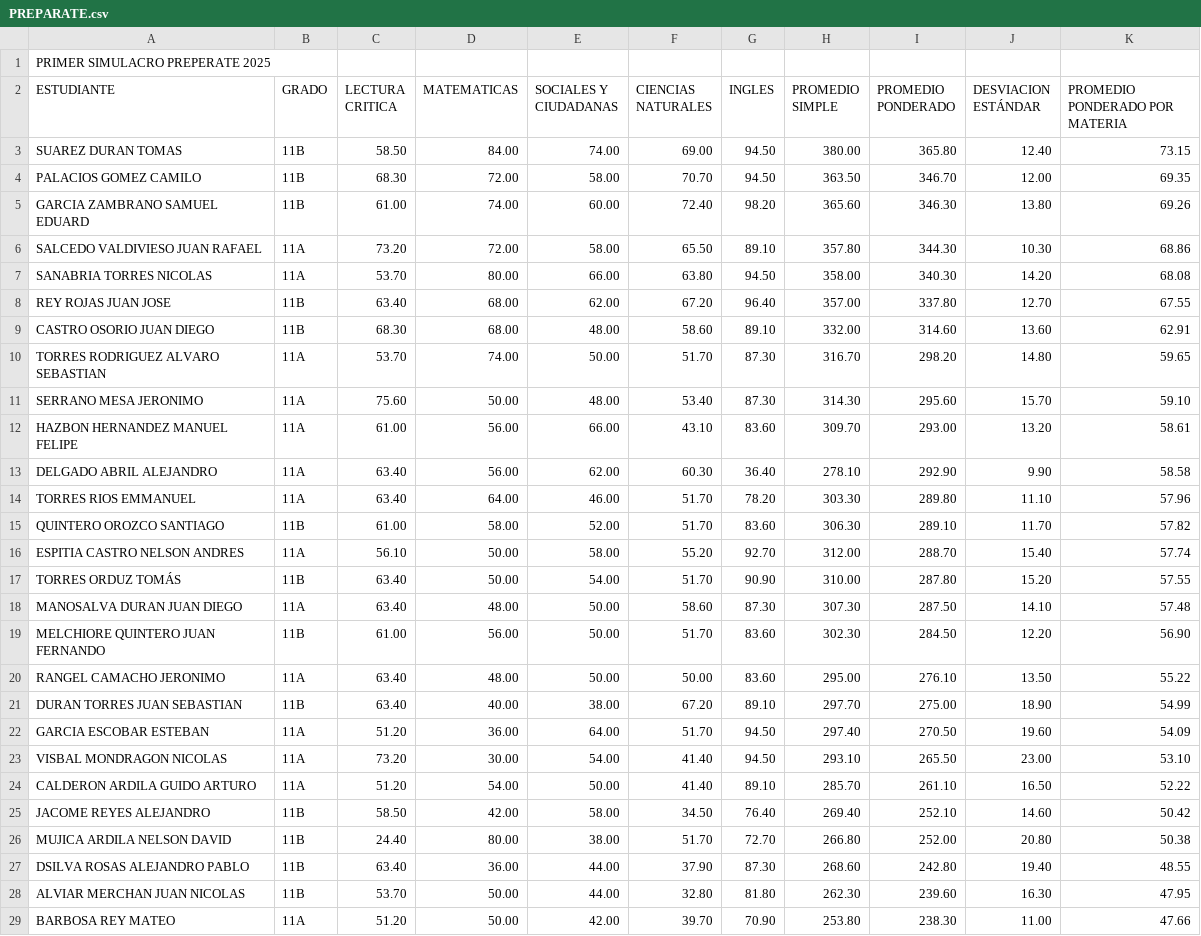
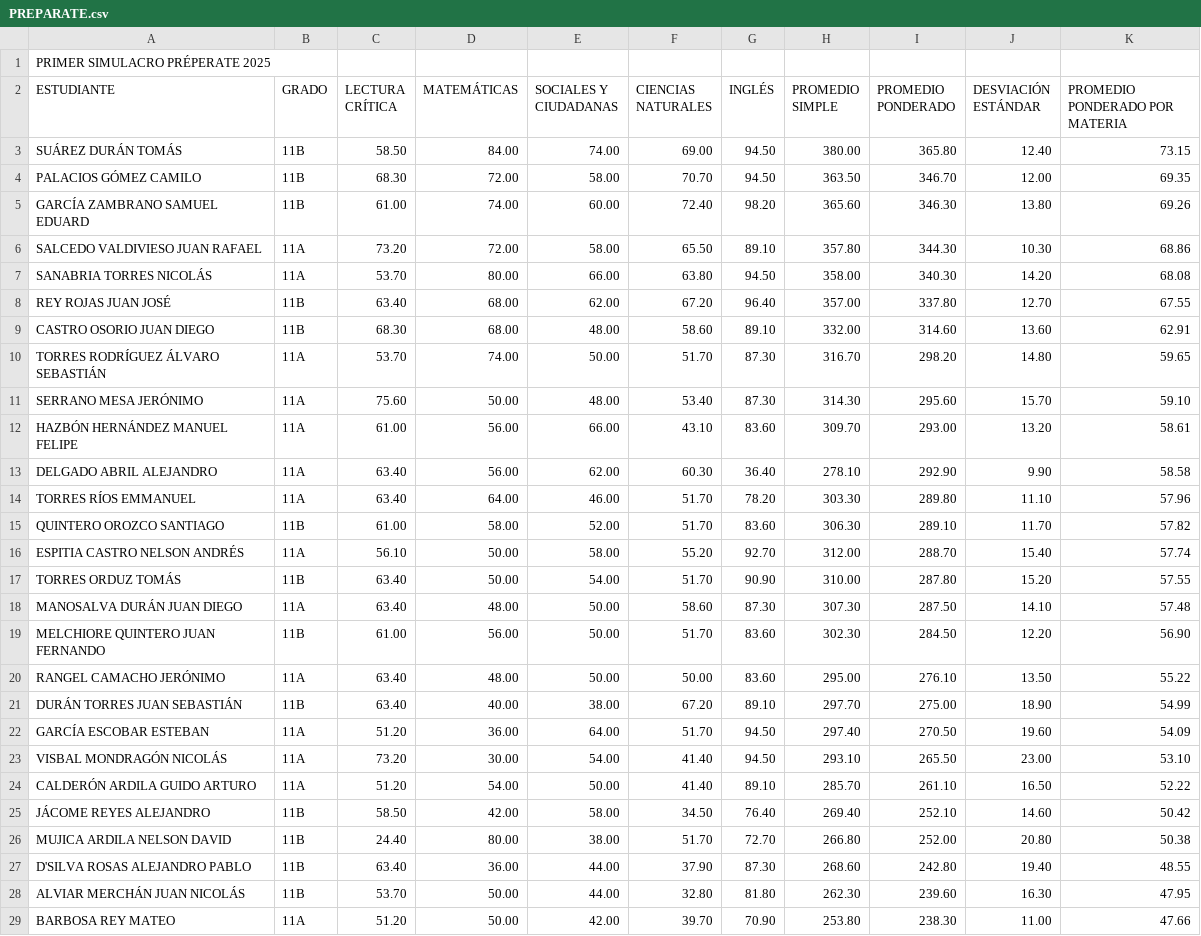
Before and after one commit to Juankserrano7/Simulacros_AGS, a CSV file: PREPARATE.csv, drawn as a sheet; only a part is shown; the diff covers the shown part only.

```diff
--- a/PREPARATE.csv
+++ b/PREPARATE.csv
@@ -1,29 +1,29 @@
-PRIMER SIMULACRO PREPERATE 2025,,,,,,,,,,
-ESTUDIANTE,GRADO,LECTURA CRITICA,MATEMATICAS,SOCIALES Y CIUDADANAS,CIENCIAS NATURALES,INGLES,PROMEDIO SIMPLE,PROMEDIO PONDERADO,DESVIACION ESTÁNDAR,PROMEDIO PONDERADO POR MATERIA
-SUAREZ DURAN TOMAS,11B,58.50,84.00,74.00,69.00,94.50,380.00,365.80,12.40,73.15
-PALACIOS GOMEZ CAMILO,11B,68.30,72.00,58.00,70.70,94.50,363.50,346.70,12.00,69.35
-GARCIA ZAMBRANO SAMUEL EDUARD,11B,61.00,74.00,60.00,72.40,98.20,365.60,346.30,13.80,69.26
+PRIMER SIMULACRO PRÉPERATE 2025,,,,,,,,,,
+ESTUDIANTE,GRADO,LECTURA CRÍTICA,MATEMÁTICAS,SOCIALES Y CIUDADANAS,CIENCIAS NATURALES,INGLÉS,PROMEDIO SIMPLE,PROMEDIO PONDERADO,DESVIACIÓN ESTÁNDAR,PROMEDIO PONDERADO POR MATERIA
+SUÁREZ DURÁN TOMÁS,11B,58.50,84.00,74.00,69.00,94.50,380.00,365.80,12.40,73.15
+PALACIOS GÓMEZ CAMILO,11B,68.30,72.00,58.00,70.70,94.50,363.50,346.70,12.00,69.35
+GARCÍA ZAMBRANO SAMUEL EDUARD,11B,61.00,74.00,60.00,72.40,98.20,365.60,346.30,13.80,69.26
 SALCEDO VALDIVIESO JUAN RAFAEL,11A,73.20,72.00,58.00,65.50,89.10,357.80,344.30,10.30,68.86
-SANABRIA TORRES NICOLAS,11A,53.70,80.00,66.00,63.80,94.50,358.00,340.30,14.20,68.08
-REY ROJAS JUAN JOSE,11B,63.40,68.00,62.00,67.20,96.40,357.00,337.80,12.70,67.55
+SANABRIA TORRES NICOLÁS,11A,53.70,80.00,66.00,63.80,94.50,358.00,340.30,14.20,68.08
+REY ROJAS JUAN JOSÉ,11B,63.40,68.00,62.00,67.20,96.40,357.00,337.80,12.70,67.55
 CASTRO OSORIO JUAN DIEGO,11B,68.30,68.00,48.00,58.60,89.10,332.00,314.60,13.60,62.91
-TORRES RODRIGUEZ ALVARO SEBASTIAN,11A,53.70,74.00,50.00,51.70,87.30,316.70,298.20,14.80,59.65
-SERRANO MESA JERONIMO,11A,75.60,50.00,48.00,53.40,87.30,314.30,295.60,15.70,59.10
-HAZBON HERNANDEZ MANUEL FELIPE,11A,61.00,56.00,66.00,43.10,83.60,309.70,293.00,13.20,58.61
+TORRES RODRÍGUEZ ÁLVARO SEBASTIÁN,11A,53.70,74.00,50.00,51.70,87.30,316.70,298.20,14.80,59.65
+SERRANO MESA JERÓNIMO,11A,75.60,50.00,48.00,53.40,87.30,314.30,295.60,15.70,59.10
+HAZBÓN HERNÁNDEZ MANUEL FELIPE,11A,61.00,56.00,66.00,43.10,83.60,309.70,293.00,13.20,58.61
 DELGADO ABRIL ALEJANDRO,11A,63.40,56.00,62.00,60.30,36.40,278.10,292.90,9.90,58.58
-TORRES RIOS EMMANUEL,11A,63.40,64.00,46.00,51.70,78.20,303.30,289.80,11.10,57.96
+TORRES RÍOS EMMANUEL,11A,63.40,64.00,46.00,51.70,78.20,303.30,289.80,11.10,57.96
 QUINTERO OROZCO SANTIAGO,11B,61.00,58.00,52.00,51.70,83.60,306.30,289.10,11.70,57.82
-ESPITIA CASTRO NELSON ANDRES,11A,56.10,50.00,58.00,55.20,92.70,312.00,288.70,15.40,57.74
+ESPITIA CASTRO NELSON ANDRÉS,11A,56.10,50.00,58.00,55.20,92.70,312.00,288.70,15.40,57.74
 TORRES ORDUZ TOMÁS,11B,63.40,50.00,54.00,51.70,90.90,310.00,287.80,15.20,57.55
-MANOSALVA DURAN JUAN DIEGO,11A,63.40,48.00,50.00,58.60,87.30,307.30,287.50,14.10,57.48
+MANOSALVA DURÁN JUAN DIEGO,11A,63.40,48.00,50.00,58.60,87.30,307.30,287.50,14.10,57.48
 MELCHIORE QUINTERO JUAN FERNANDO,11B,61.00,56.00,50.00,51.70,83.60,302.30,284.50,12.20,56.90
-RANGEL CAMACHO JERONIMO,11A,63.40,48.00,50.00,50.00,83.60,295.00,276.10,13.50,55.22
-DURAN TORRES JUAN SEBASTIAN,11B,63.40,40.00,38.00,67.20,89.10,297.70,275.00,18.90,54.99
-GARCIA ESCOBAR ESTEBAN,11A,51.20,36.00,64.00,51.70,94.50,297.40,270.50,19.60,54.09
-VISBAL MONDRAGON NICOLAS,11A,73.20,30.00,54.00,41.40,94.50,293.10,265.50,23.00,53.10
-CALDERON ARDILA GUIDO ARTURO,11A,51.20,54.00,50.00,41.40,89.10,285.70,261.10,16.50,52.22
-JACOME REYES ALEJANDRO,11B,58.50,42.00,58.00,34.50,76.40,269.40,252.10,14.60,50.42
+RANGEL CAMACHO JERÓNIMO,11A,63.40,48.00,50.00,50.00,83.60,295.00,276.10,13.50,55.22
+DURÁN TORRES JUAN SEBASTIÁN,11B,63.40,40.00,38.00,67.20,89.10,297.70,275.00,18.90,54.99
+GARCÍA ESCOBAR ESTEBAN,11A,51.20,36.00,64.00,51.70,94.50,297.40,270.50,19.60,54.09
+VISBAL MONDRAGÓN NICOLÁS,11A,73.20,30.00,54.00,41.40,94.50,293.10,265.50,23.00,53.10
+CALDERÓN ARDILA GUIDO ARTURO,11A,51.20,54.00,50.00,41.40,89.10,285.70,261.10,16.50,52.22
+JÁCOME REYES ALEJANDRO,11B,58.50,42.00,58.00,34.50,76.40,269.40,252.10,14.60,50.42
 MUJICA ARDILA NELSON DAVID,11B,24.40,80.00,38.00,51.70,72.70,266.80,252.00,20.80,50.38
-DSILVA ROSAS ALEJANDRO PABLO,11B,63.40,36.00,44.00,37.90,87.30,268.60,242.80,19.40,48.55
-ALVIAR MERCHAN JUAN NICOLAS,11B,53.70,50.00,44.00,32.80,81.80,262.30,239.60,16.30,47.95
+D'SILVA ROSAS ALEJANDRO PABLO,11B,63.40,36.00,44.00,37.90,87.30,268.60,242.80,19.40,48.55
+ALVIAR MERCHÁN JUAN NICOLÁS,11B,53.70,50.00,44.00,32.80,81.80,262.30,239.60,16.30,47.95
 BARBOSA REY MATEO,11A,51.20,50.00,42.00,39.70,70.90,253.80,238.30,11.00,47.66
```
Also changed, not shown: 2 edited cells elsewhere in this file, HELMER_PARDO1.csv, HELMER_PARDO2.csv, 1 other file.
